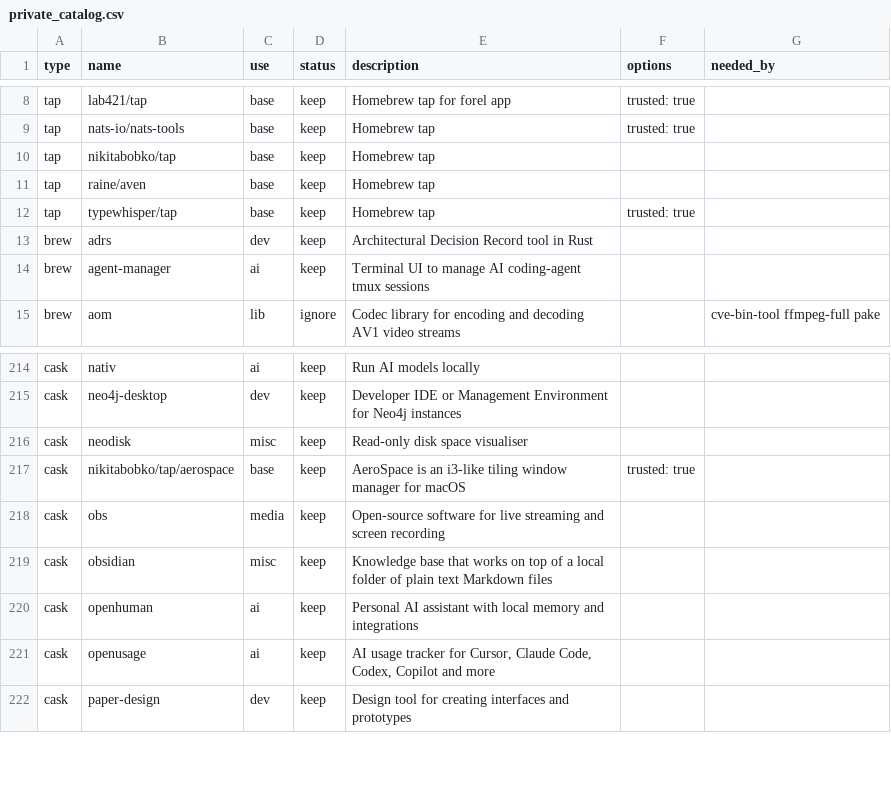
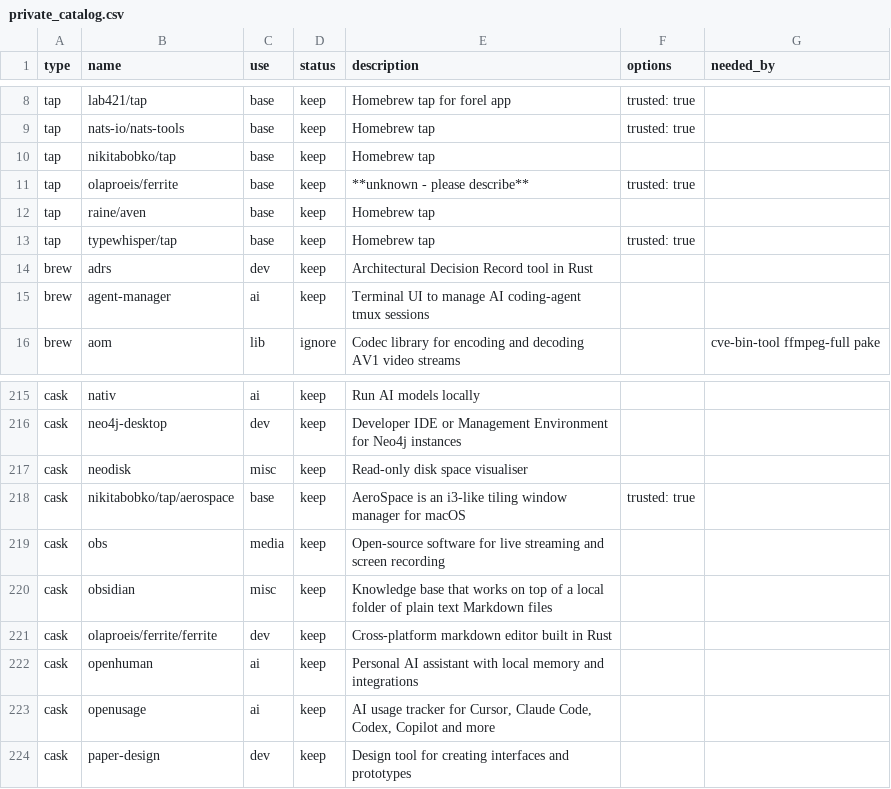
Before and after one commit to rkayman/dotfiles, a CSV file: dot_config/brewfile/private_catalog.csv, drawn as a sheet; only a part is shown, gaps mark what is left out.

Commit message:
Add Ferrite markdown editor and associated tap

```diff
--- a/dot_config/brewfile/private_catalog.csv
+++ b/dot_config/brewfile/private_catalog.csv
@@ -10,2 +10,3 @@ tap,nats-io/nats-tools,base,keep,Homebrew tap,trusted: true,
 tap,nikitabobko/tap,base,keep,Homebrew tap,,
+tap,olaproeis/ferrite,base,keep,**unknown - please describe**,trusted: true,
 tap,raine/aven,base,keep,Homebrew tap,,
@@ -219,2 +220,3 @@ cask,obs,media,keep,Open-source software for live streaming and screen recording
 cask,obsidian,misc,keep,Knowledge base that works on top of a local folder of plain text Markdown files,,
+cask,olaproeis/ferrite/ferrite,dev,keep,Cross-platform markdown editor built in Rust,,
 cask,openhuman,ai,keep,Personal AI assistant with local memory and integrations,,
```
Also changed, not shown: 3 other files.
